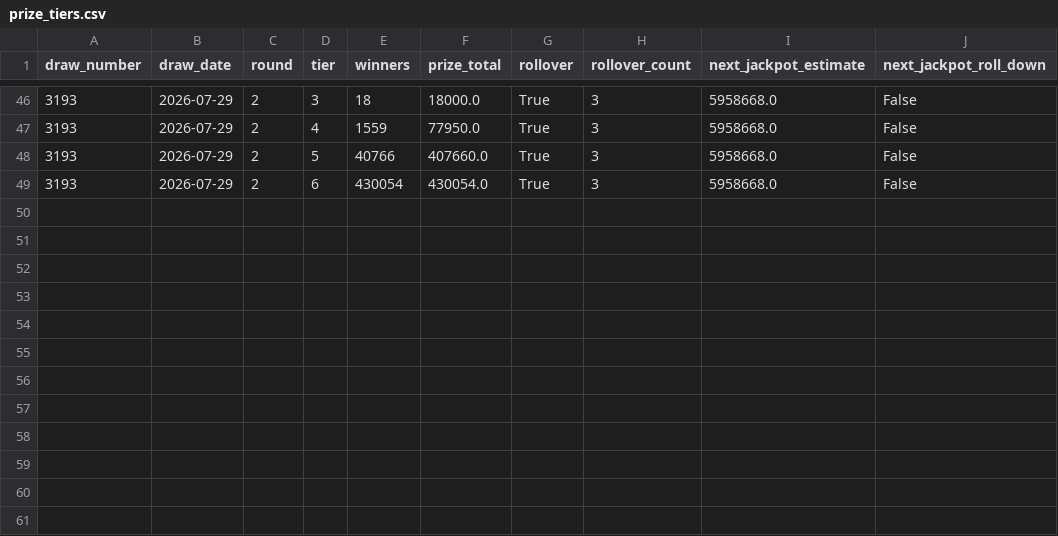
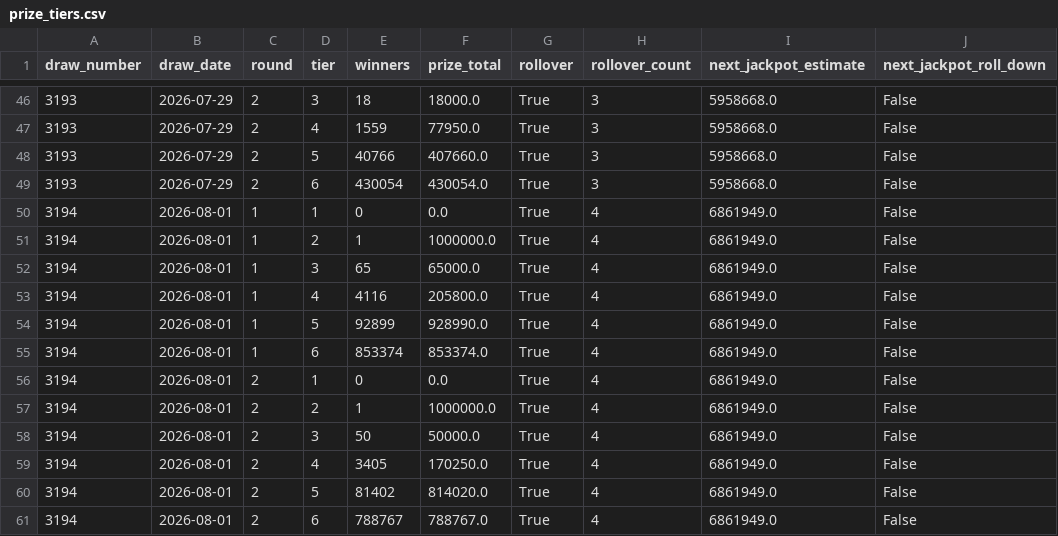
Before and after one commit to KrisRz/Ultimate-AI-Powered-Lottery-Prediction-System, a CSV file: data/prize_tiers.csv, drawn as a sheet; only a part is shown, gaps mark what is left out; the diff names each change by its address in the sheet, - before the commit and + after, or states it on an @@ line.

```diff
--- a/data/prize_tiers.csv
+++ b/data/prize_tiers.csv
+row 50: 3194 | 2026-08-01 | 1 | 1 | 0 | 0.0 | True | 4 | 6861949.0 | False
+row 51: 3194 | 2026-08-01 | 1 | 2 | 1 | 1000000.0 | True | 4 | 6861949.0 | False
+row 52: 3194 | 2026-08-01 | 1 | 3 | 65 | 65000.0 | True | 4 | 6861949.0 | False
+row 53: 3194 | 2026-08-01 | 1 | 4 | 4116 | 205800.0 | True | 4 | 6861949.0 | False
+row 54: 3194 | 2026-08-01 | 1 | 5 | 92899 | 928990.0 | True | 4 | 6861949.0 | False
+row 55: 3194 | 2026-08-01 | 1 | 6 | 853374 | 853374.0 | True | 4 | 6861949.0 | False
+row 56: 3194 | 2026-08-01 | 2 | 1 | 0 | 0.0 | True | 4 | 6861949.0 | False
+row 57: 3194 | 2026-08-01 | 2 | 2 | 1 | 1000000.0 | True | 4 | 6861949.0 | False
+row 58: 3194 | 2026-08-01 | 2 | 3 | 50 | 50000.0 | True | 4 | 6861949.0 | False
+row 59: 3194 | 2026-08-01 | 2 | 4 | 3405 | 170250.0 | True | 4 | 6861949.0 | False
+row 60: 3194 | 2026-08-01 | 2 | 5 | 81402 | 814020.0 | True | 4 | 6861949.0 | False
+row 61: 3194 | 2026-08-01 | 2 | 6 | 788767 | 788767.0 | True | 4 | 6861949.0 | False
```
Also changed, not shown: data/lotto_full_history.csv, data/merged_lottery_data.csv.
